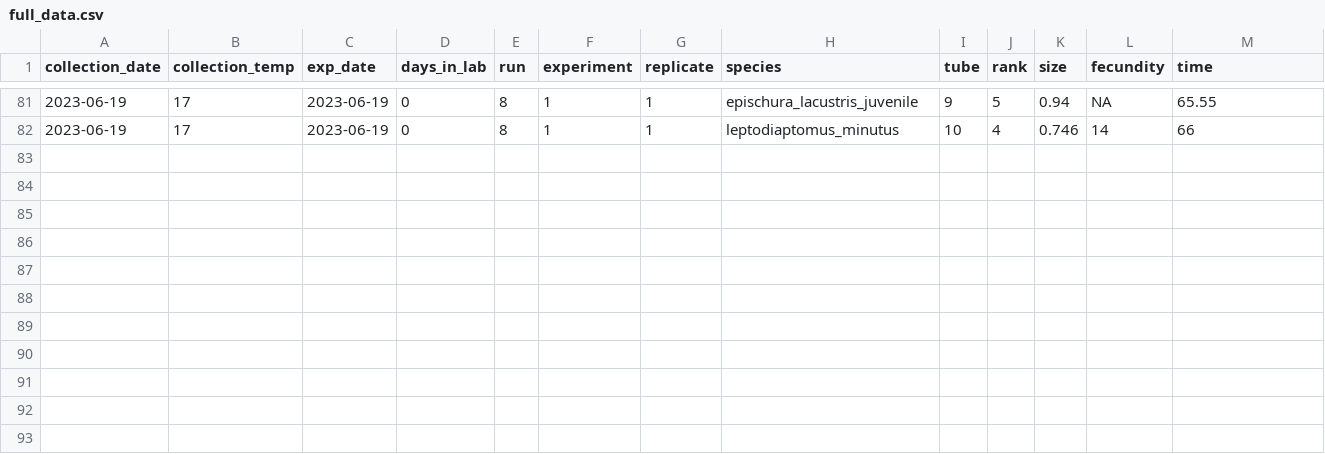
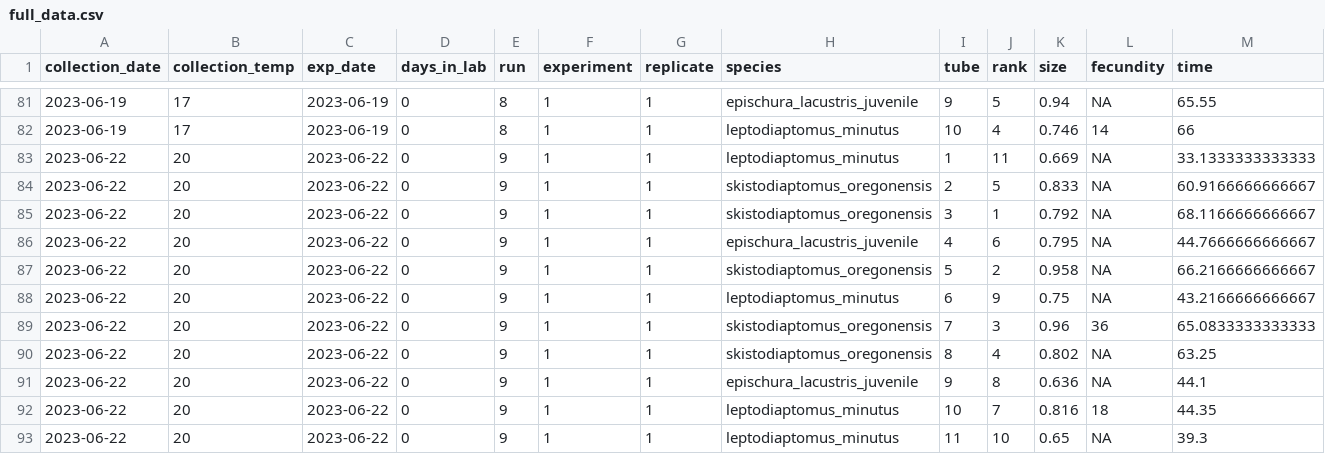
Before and after one commit to ZoopEcoEvo/champlain_seasonality, a CSV file: Output/Data/full_data.csv, drawn as a sheet; only a part is shown, gaps mark what is left out; rows hold the shown columns only; the diff names each change by its address in the sheet, - before the commit and + after, or states it on an @@ line.

Commit message:
Updating report with new data

```diff
--- a/Output/Data/full_data.csv
+++ b/Output/Data/full_data.csv
+row 83: 2023-06-22 | 20 | 2023-06-22 | 0 | 9 | 1 | 1 | leptodiaptomus_minutus | 1 | 11 | 0.669 | NA | 33.1333333333333
+row 84: 2023-06-22 | 20 | 2023-06-22 | 0 | 9 | 1 | 1 | skistodiaptomus_oregonensis | 2 | 5 | 0.833 | NA | 60.9166666666667
+row 85: 2023-06-22 | 20 | 2023-06-22 | 0 | 9 | 1 | 1 | skistodiaptomus_oregonensis | 3 | 1 | 0.792 | NA | 68.1166666666667
+row 86: 2023-06-22 | 20 | 2023-06-22 | 0 | 9 | 1 | 1 | epischura_lacustris_juvenile | 4 | 6 | 0.795 | NA | 44.7666666666667
+row 87: 2023-06-22 | 20 | 2023-06-22 | 0 | 9 | 1 | 1 | skistodiaptomus_oregonensis | 5 | 2 | 0.958 | NA | 66.2166666666667
+row 88: 2023-06-22 | 20 | 2023-06-22 | 0 | 9 | 1 | 1 | leptodiaptomus_minutus | 6 | 9 | 0.75 | NA | 43.2166666666667
+row 89: 2023-06-22 | 20 | 2023-06-22 | 0 | 9 | 1 | 1 | skistodiaptomus_oregonensis | 7 | 3 | 0.96 | 36 | 65.0833333333333
+row 90: 2023-06-22 | 20 | 2023-06-22 | 0 | 9 | 1 | 1 | skistodiaptomus_oregonensis | 8 | 4 | 0.802 | NA | 63.25
+row 91: 2023-06-22 | 20 | 2023-06-22 | 0 | 9 | 1 | 1 | epischura_lacustris_juvenile | 9 | 8 | 0.636 | NA | 44.1
+row 92: 2023-06-22 | 20 | 2023-06-22 | 0 | 9 | 1 | 1 | leptodiaptomus_minutus | 10 | 7 | 0.816 | 18 | 44.35
+row 93: 2023-06-22 | 20 | 2023-06-22 | 0 | 9 | 1 | 1 | leptodiaptomus_minutus | 11 | 10 | 0.65 | NA | 39.3
```
Also changed, not shown: 31 other files.
